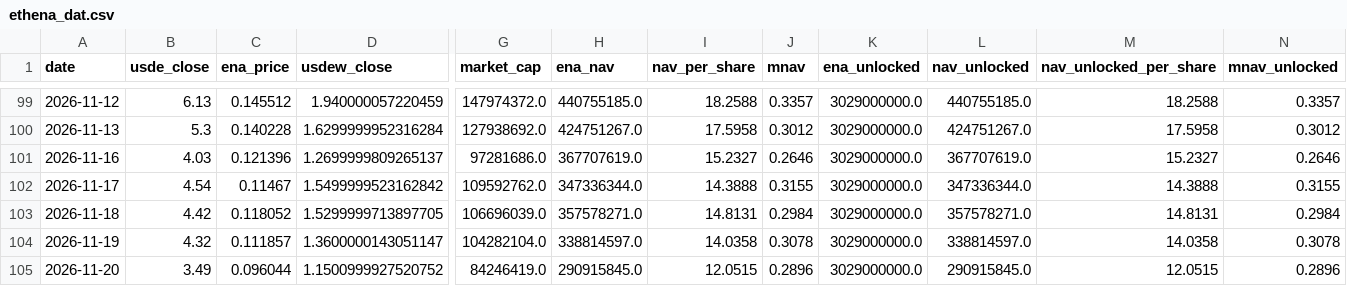
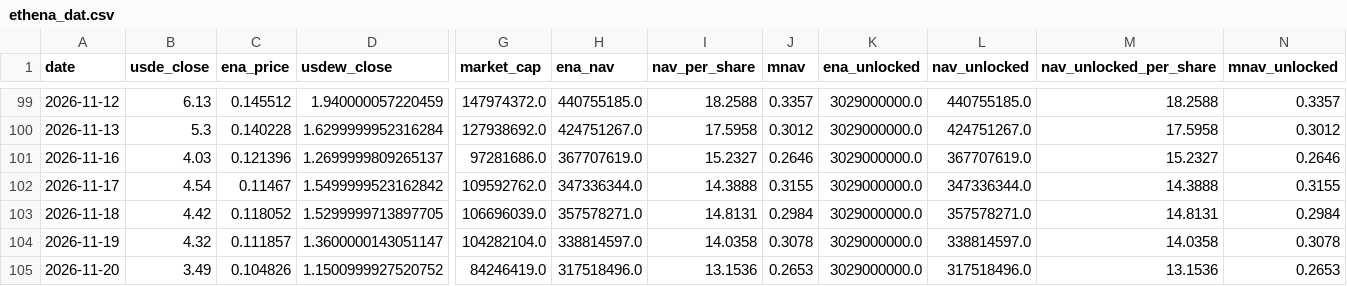
Before and after one commit to QorbQuant/EthenaDAT, a CSV file: output/ethena_dat.csv, drawn as a sheet; only a part is shown, gaps mark what is left out; the diff names each change by its address in the sheet, - before the commit and + after, or states it on an @@ line.

```diff
--- a/output/ethena_dat.csv
+++ b/output/ethena_dat.csv
-C105 (ena_price): 0.096044
+C105 (ena_price): 0.104826
-H105 (ena_nav): 290915845.0
+H105 (ena_nav): 317518496.0
-I105 (nav_per_share): 12.0515
+I105 (nav_per_share): 13.1536
-J105 (mnav): 0.2896
+J105 (mnav): 0.2653
-L105 (nav_unlocked): 290915845.0
+L105 (nav_unlocked): 317518496.0
-M105 (nav_unlocked_per_share): 12.0515
+M105 (nav_unlocked_per_share): 13.1536
-N105 (mnav_unlocked): 0.2896
+N105 (mnav_unlocked): 0.2653
```
Also changed, not shown: 5 other files.
